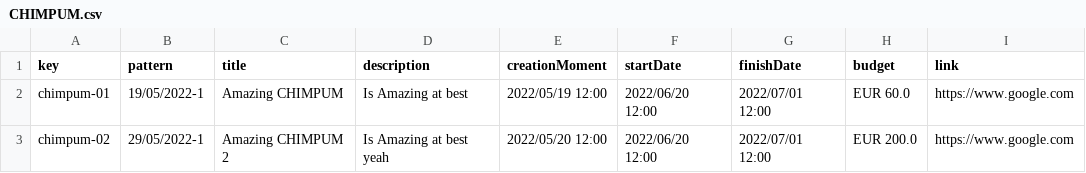
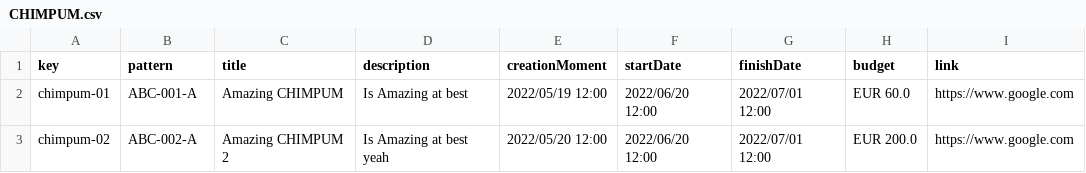
Before and after one commit to pablo-marin-gomez-us/Acme-Toolkits-Control-Check, a CSV file: src/main/webapp/WEB-INF/resources/sample-data/CHIMPUM.csv, drawn as a sheet.

Commit message:
Changing CHIMPUM's pattern:
- Changed pattern behaviour
- Modified test due to pattern

```diff
--- a/src/main/webapp/WEB-INF/resources/sample-data/CHIMPUM.csv
+++ b/src/main/webapp/WEB-INF/resources/sample-data/CHIMPUM.csv
@@ -1,3 +1,3 @@
 key,pattern,title,description,creationMoment,startDate,finishDate,budget,link
-chimpum-01,19/05/2022-1,Amazing CHIMPUM,Is Amazing at best,2022/05/19 12:00,2022/06/20 12:00,2022/07/01 12:00,EUR 60.0,https://www.google.com
-chimpum-02,29/05/2022-1,Amazing CHIMPUM 2,Is Amazing at best yeah,2022/05/20 12:00,2022/06/20 12:00,2022/07/01 12:00,EUR 200.0,https://www.google.com
+chimpum-01,ABC-001-A,Amazing CHIMPUM,Is Amazing at best,2022/05/19 12:00,2022/06/20 12:00,2022/07/01 12:00,EUR 60.0,https://www.google.com
+chimpum-02,ABC-002-A,Amazing CHIMPUM 2,Is Amazing at best yeah,2022/05/20 12:00,2022/06/20 12:00,2022/07/01 12:00,EUR 200.0,https://www.google.com
```
Also changed, not shown: 32 other files.
